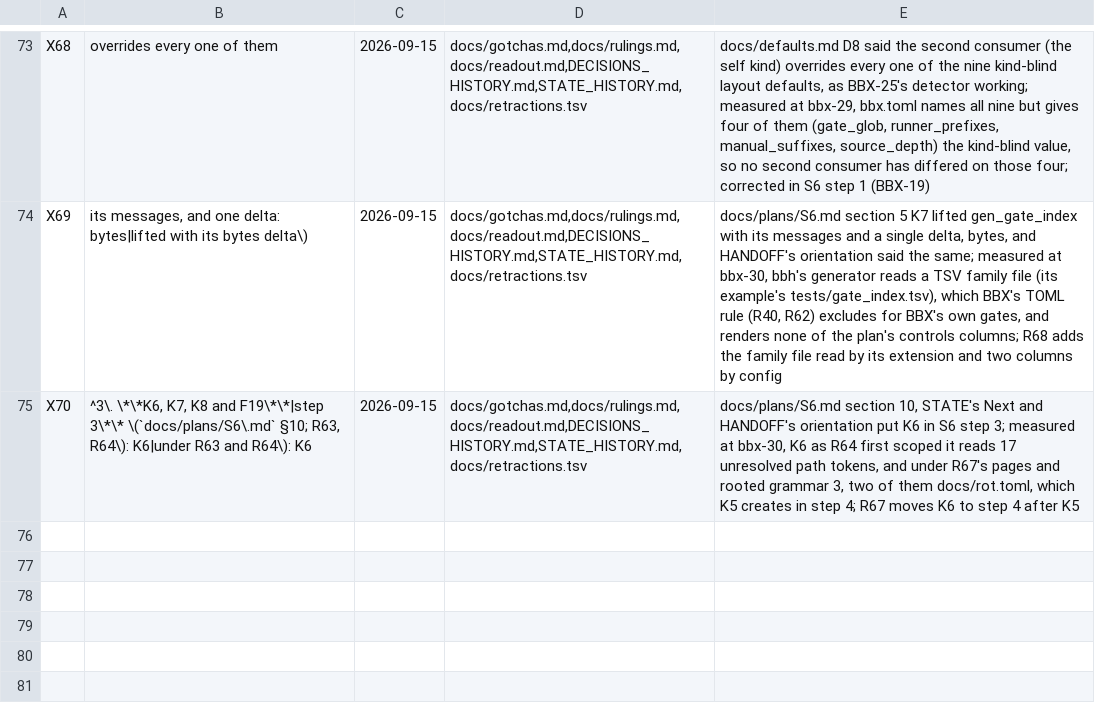
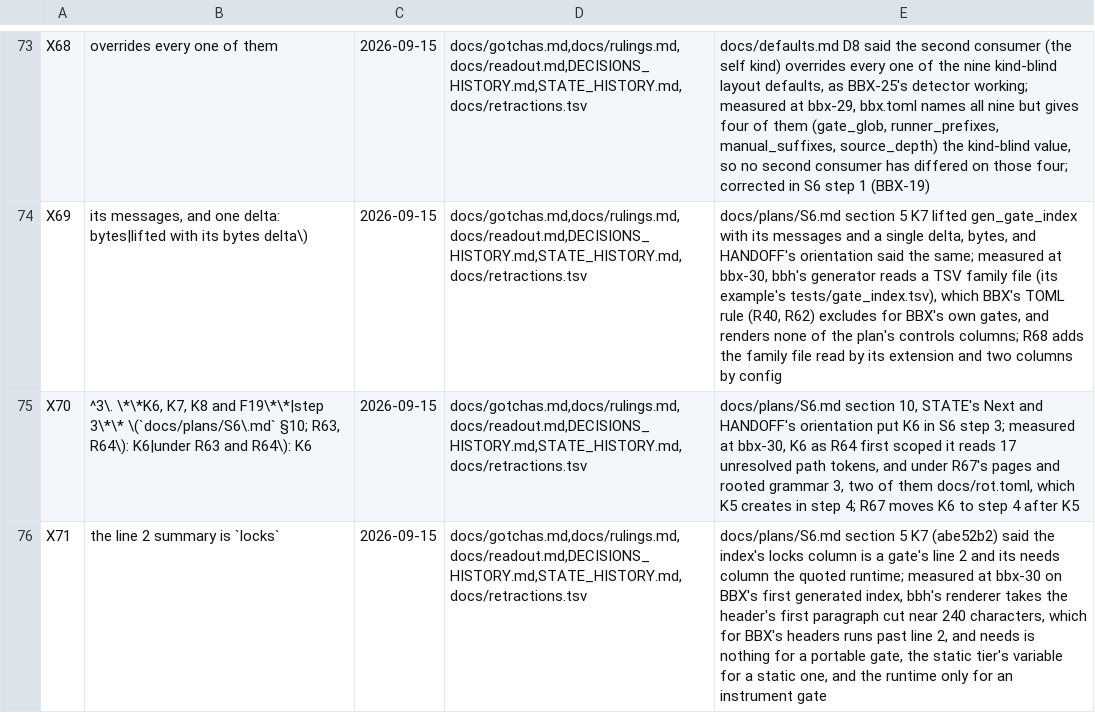
Before and after one commit to DefinitelyFrenchName/BBX, a TSV file: docs/retractions.tsv, drawn as a sheet; only a part is shown, gaps mark what is left out.

```diff
--- a/docs/retractions.tsv
+++ b/docs/retractions.tsv
@@ -75 +75,2 @@ X69	its messages, and one delta: bytes|lifted with its bytes delta\)	2026-09-15
 X70	^3\. \*\*K6, K7, K8 and F19\*\*|step 3\*\* \(`docs/plans/S6\.md` §10; R63, R64\): K6|under R63 and R64\): K6	2026-09-15	docs/gotchas.md,docs/rulings.md,docs/readout.md,DECISIONS_HISTORY.md,STATE_HISTORY.md,docs/retractions.tsv	docs/plans/S6.md section 10, STATE's Next and HANDOFF's orientation put K6 in S6 step 3; measured at bbx-30, K6 as R64 first scoped it reads 17 unresolved path tokens, and under R67's pages and rooted grammar 3, two of them docs/rot.toml, which K5 creates in step 4; R67 moves K6 to step 4 after K5
+X71	the line 2 summary is `locks`	2026-09-15	docs/gotchas.md,docs/rulings.md,docs/readout.md,DECISIONS_HISTORY.md,STATE_HISTORY.md,docs/retractions.tsv	docs/plans/S6.md section 5 K7 (abe52b2) said the index's locks column is a gate's line 2 and its needs column the quoted runtime; measured at bbx-30 on BBX's first generated index, bbh's renderer takes the header's first paragraph cut near 240 characters, which for BBX's headers runs past line 2, and needs is nothing for a portable gate, the static tier's variable for a static one, and the runtime only for an instrument gate
```
Also changed, not shown: 1 other file.
